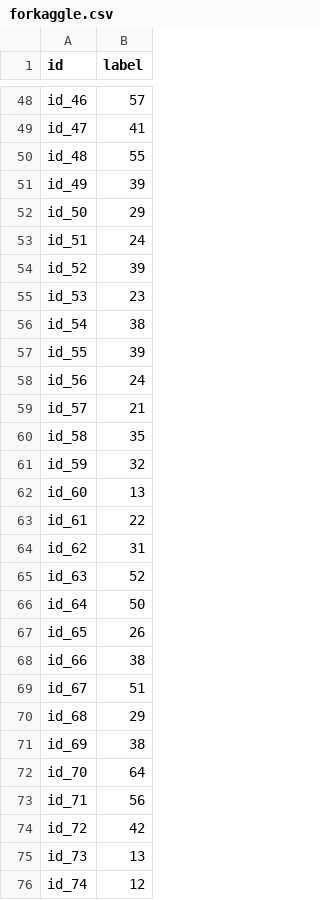
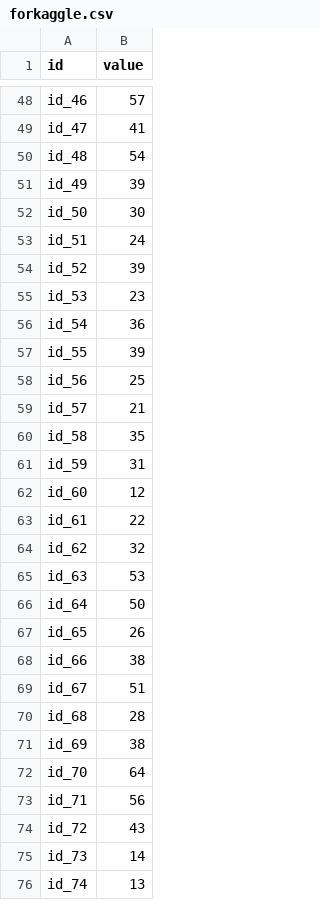
Before and after one commit to itc233/MLProject, a CSV file: data/forkaggle.csv, drawn as a sheet; only a part is shown, gaps mark what is left out; the diff covers the shown part only.

```diff
--- a/data/forkaggle.csv
+++ b/data/forkaggle.csv
@@ -1 +1 @@
-id,label
+id,value
@@ -49,5 +49,5 @@ id_46,57
 id_47,41
-id_48,55
+id_48,54
 id_49,39
-id_50,29
+id_50,30
 id_51,24
@@ -55,12 +55,12 @@ id_52,39
 id_53,23
-id_54,38
+id_54,36
 id_55,39
-id_56,24
+id_56,25
 id_57,21
 id_58,35
-id_59,32
-id_60,13
+id_59,31
+id_60,12
 id_61,22
-id_62,31
-id_63,52
+id_62,32
+id_63,53
 id_64,50
@@ -69,3 +69,3 @@ id_66,38
 id_67,51
-id_68,29
+id_68,28
 id_69,38
@@ -73,4 +73,4 @@ id_70,64
 id_71,56
-id_72,42
-id_73,13
-id_74,12
+id_72,43
+id_73,14
+id_74,13
```
Also changed, not shown: 119 edited cells elsewhere in this file.
